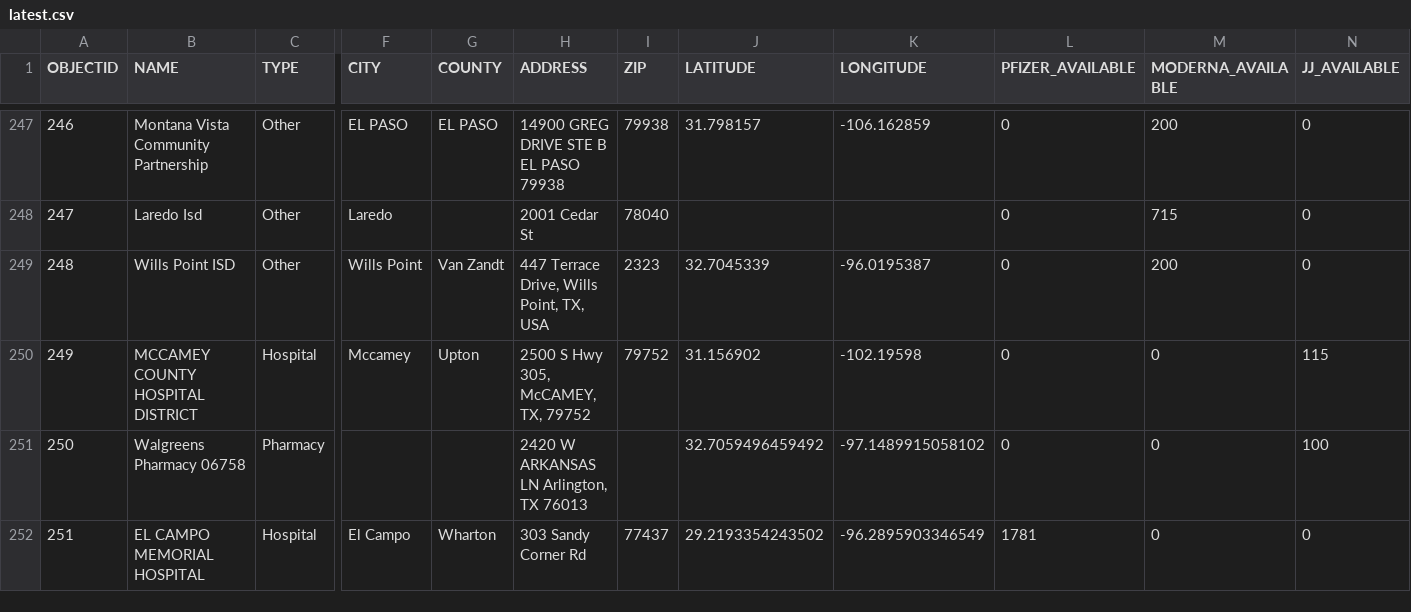
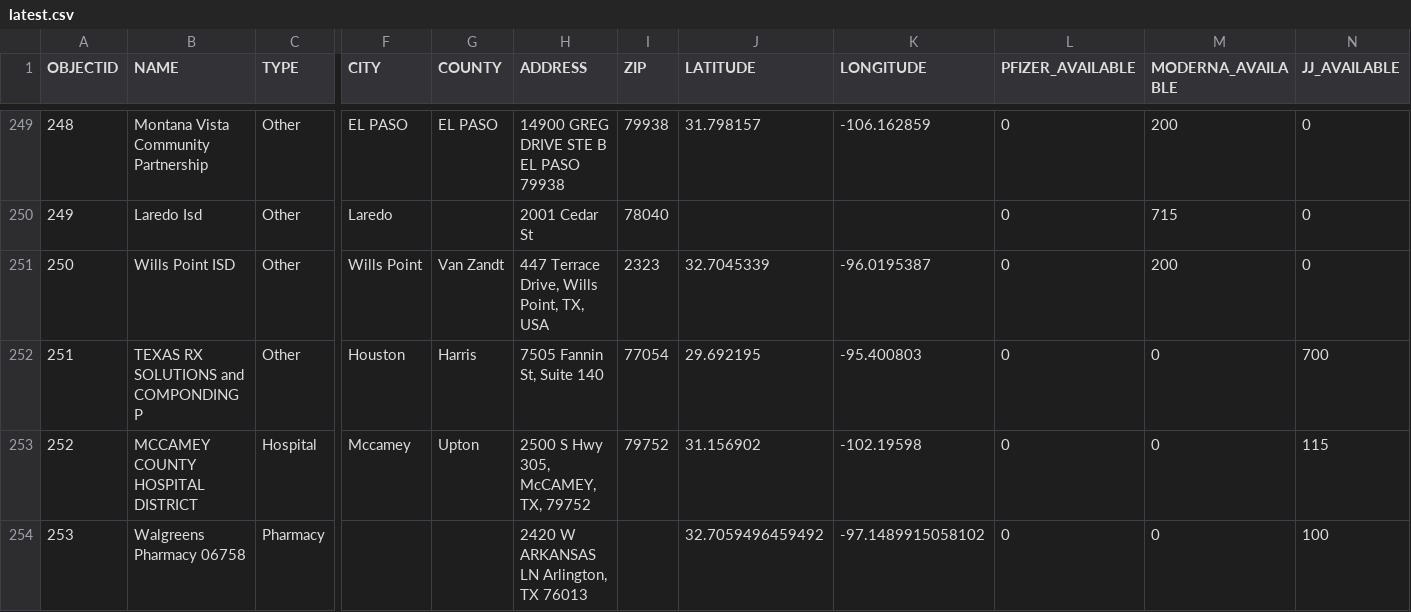
Before and after one commit to rdmurphy/tx-covid-vaccine-data, a CSV file: providers/latest.csv, drawn as a sheet; only a part is shown, gaps mark what is left out; the shorter side is filled out with more unchanged rows; rows hold the shown columns only; the diff covers the shown part only; the diff names each change by its address in the sheet, - before the commit and + after, or states it on an @@ line.

```diff
--- a/providers/latest.csv
+++ b/providers/latest.csv
@@ column A (OBJECTID) renumbered from row 5 down @@
+row 252: 251 | TEXAS RX SOLUTIONS and COMPONDING P | Other | Houston | Harris | 7505 Fannin St, Suite 140 | 77054 | 29.692195 | -95.400803 | 0 | 0 | 700
```
Also changed, not shown: 4 added rows, 3 removed rows, 3 moved rows and 37 edited cells elsewhere in this file, 1 other file.
